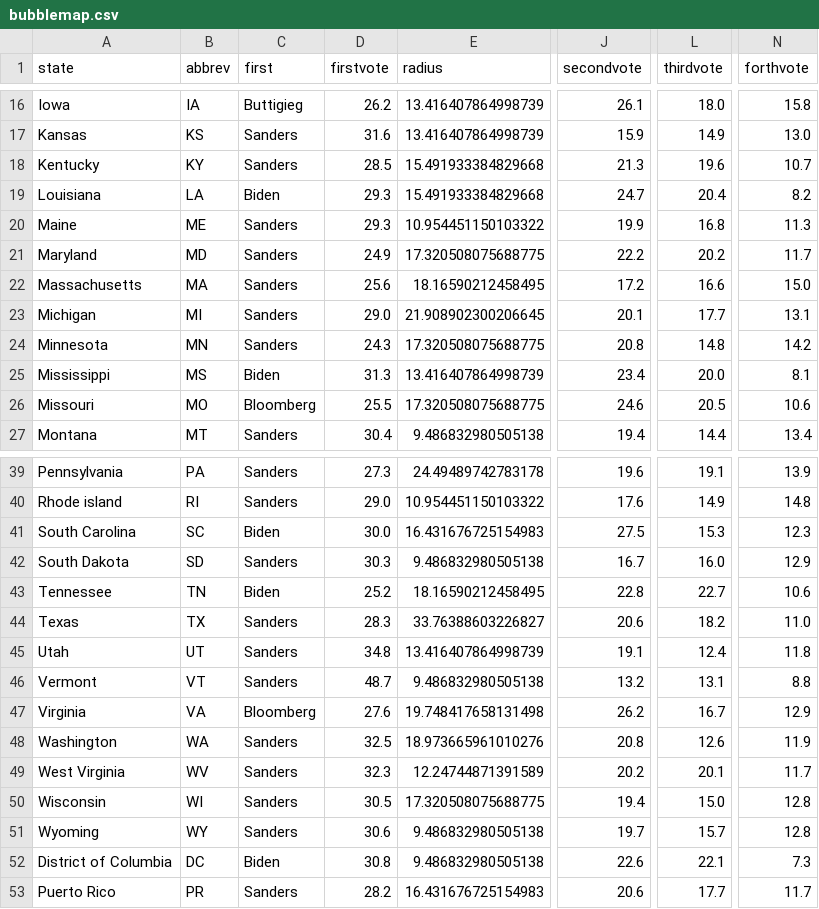
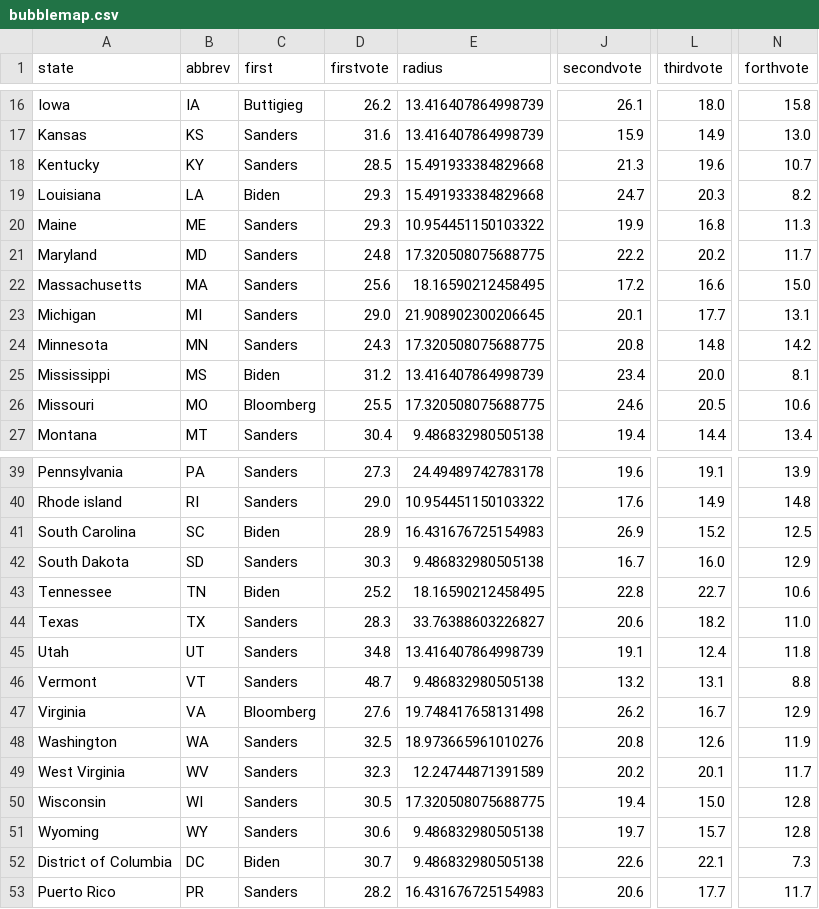
Before and after one commit to ben2vec/jhkforecasts, a CSV file: democratic_primary/bubblemap.csv, drawn as a sheet; only a part is shown, gaps mark what is left out; the diff names each change by its address in the sheet, - before the commit and + after, or states it on an @@ line.

```diff
--- a/democratic_primary/bubblemap.csv
+++ b/democratic_primary/bubblemap.csv
-L19 (thirdvote): 20.4
+L19 (thirdvote): 20.3
-D21 (firstvote): 24.9
+D21 (firstvote): 24.8
-D25 (firstvote): 31.3
+D25 (firstvote): 31.2
-D41 (firstvote): 30.0
+D41 (firstvote): 28.9
-J41 (secondvote): 27.5
+J41 (secondvote): 26.9
-L41 (thirdvote): 15.3
+L41 (thirdvote): 15.2
-N41 (forthvote): 12.3
+N41 (forthvote): 12.5
-D52 (firstvote): 30.8
+D52 (firstvote): 30.7
```
Also changed, not shown: democratic_primary/Sheet1.csv, democratic_primary/histogram.csv, 13 other files.
